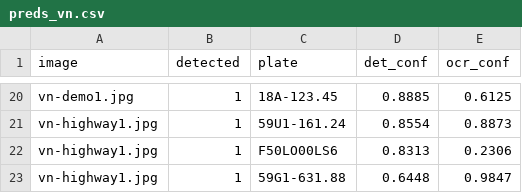
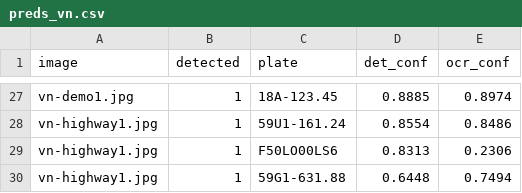
Before and after one commit to Gnoltd/ANPR-using-OpenCV-Yolov8-using-python, a CSV file: preds_vn.csv, drawn as a sheet; only a part is shown, gaps mark what is left out; addresses are those after the commit; the diff covers the shown part only; the diff names each change by its address in the sheet, - before the commit and + after, or states it on an @@ line.

```diff
--- a/preds_vn.csv
+++ b/preds_vn.csv
-E27 (ocr_conf): 0.6125
+E27 (ocr_conf): 0.8974
-E28 (ocr_conf): 0.8873
+E28 (ocr_conf): 0.8486
-E30 (ocr_conf): 0.9847
+E30 (ocr_conf): 0.7494
```
Also changed, not shown: 7 added rows and 26 edited cells elsewhere in this file, 4 other files.
